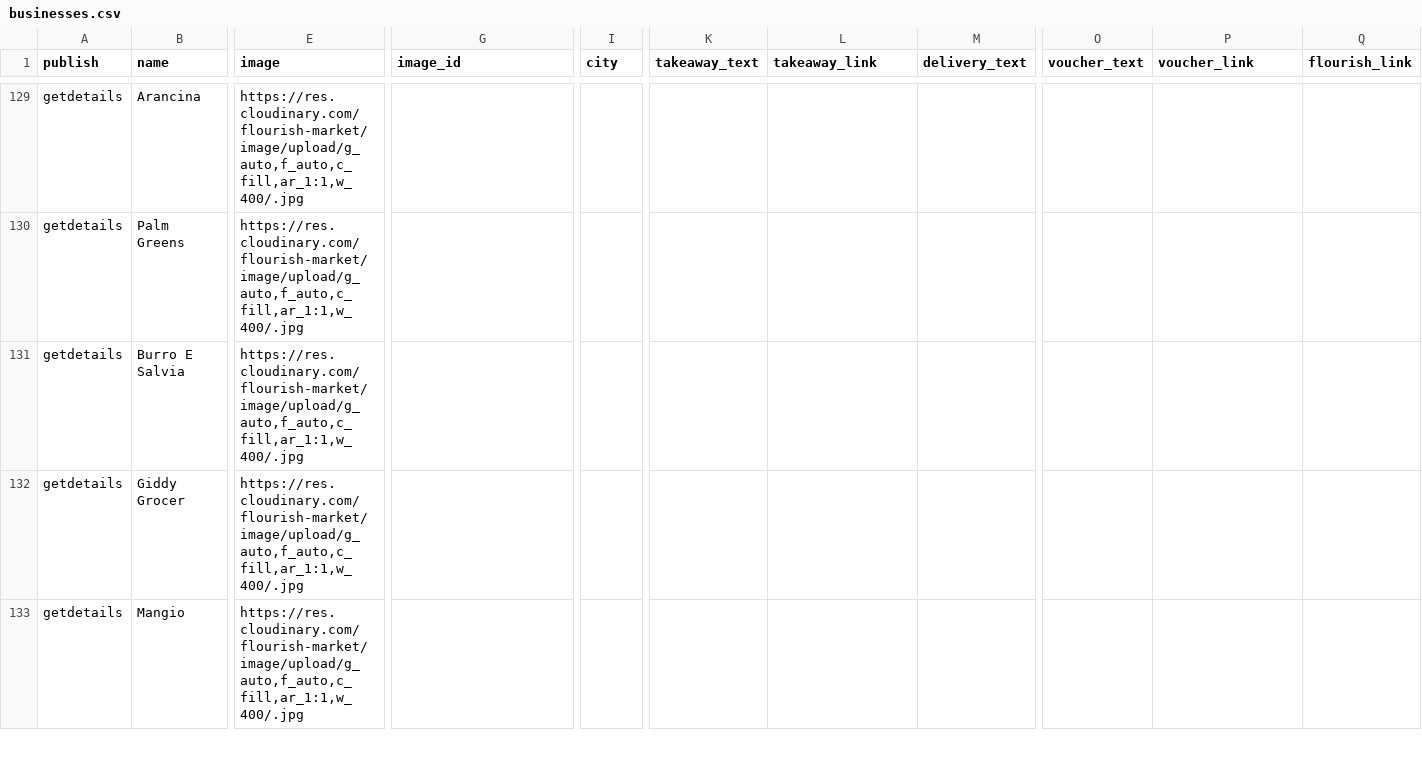
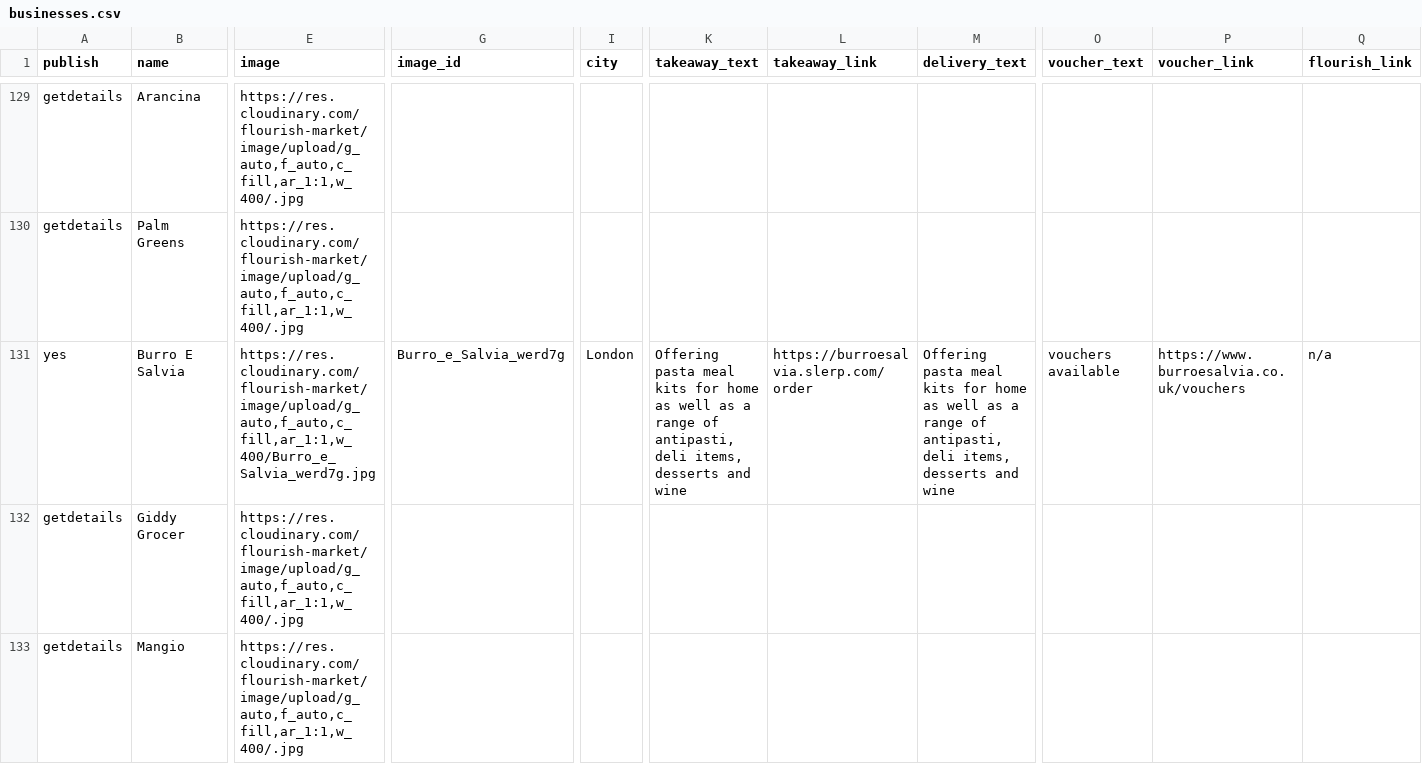
Before and after one commit to lets-flourish/lets-flourish.github.io, a CSV file: _data/businesses.csv, drawn as a sheet; only a part is shown, gaps mark what is left out; the diff covers the shown part only; the diff names each change by its address in the sheet, - before the commit and + after, or states it on an @@ line.

Commit message:
update

```diff
--- a/_data/businesses.csv
+++ b/_data/businesses.csv
-A131 (publish): getdetails
+A131 (publish): yes
-E131 (image): https://res.cloudinary.com/flourish-market/image/upload/g_auto,f_auto,c_fill,ar_1:1,w_400/.jpg
+E131 (image): https://res.cloudinary.com/flourish-market/image/upload/g_auto,f_auto,c_fill,ar_1:1,w_400/Burro_e_Salvia_werd7g.jpg
-G131 (image_id): (empty)
+G131 (image_id): Burro_e_Salvia_werd7g
-I131 (city): (empty)
+I131 (city): London
-K131 (takeaway_text): (empty)
+K131 (takeaway_text): Offering pasta meal kits for home as well as a range of antipasti, deli items, desserts and wine
-L131 (takeaway_link): (empty)
+L131 (takeaway_link): https://burroesalvia.slerp.com/order
-M131 (delivery_text): (empty)
+M131 (delivery_text): Offering pasta meal kits for home as well as a range of antipasti, deli items, desserts and wine
-O131 (voucher_text): (empty)
+O131 (voucher_text): vouchers available
-P131 (voucher_link): (empty)
+P131 (voucher_link): https://www.burroesalvia.co.uk/vouchers
-Q131 (flourish_link): (empty)
+Q131 (flourish_link): n/a
```
Also changed, not shown: 5 added rows and 20 edited cells elsewhere in this file.
